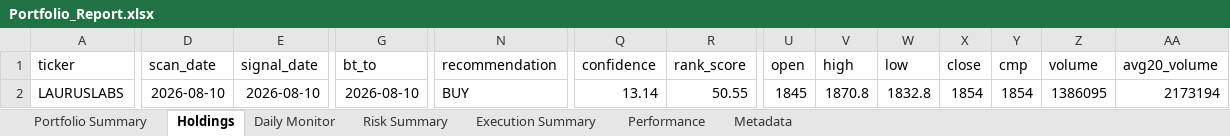
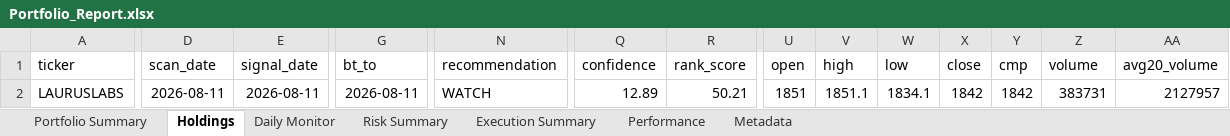
Before and after one commit to PavanSaiNekkala/Scanner, an Excel workbook: scanner_monitor/reports/latest/Portfolio_Report.xlsx, sheet Holdings, drawn as a sheet; only a part is shown, gaps mark what is left out; values as stored, in another font and other column widths than the file's, no borders; the diff covers the shown part only; the diff names each change by its address in the sheet, - before the commit and + after, or states it on an @@ line.

```diff
--- a/scanner_monitor/reports/latest/Portfolio_Report.xlsx (sheet Holdings)
+++ b/scanner_monitor/reports/latest/Portfolio_Report.xlsx (sheet Holdings)
-D2 (scan_date): 2026-08-10
+D2 (scan_date): 2026-08-11
-E2 (signal_date): 2026-08-10
+E2 (signal_date): 2026-08-11
-G2 (bt_to): 2026-08-10
+G2 (bt_to): 2026-08-11
-N2 (recommendation): BUY
+N2 (recommendation): WATCH
-Q2 (confidence): 13.14
+Q2 (confidence): 12.89
-R2 (rank_score): 50.55
+R2 (rank_score): 50.21
-U2 (open): 1845
+U2 (open): 1851
-V2 (high): 1870.8
+V2 (high): 1851.1
-W2 (low): 1832.8
+W2 (low): 1834.1
-X2 (close): 1854
+X2 (close): 1842
-Y2 (cmp): 1854
+Y2 (cmp): 1842
-Z2 (volume): 1386095
+Z2 (volume): 383731
-AA2 (avg20_volume): 2173194
+AA2 (avg20_volume): 2127957
```
Also changed, not shown: 120 edited cells elsewhere in this sheet, sheet Daily Monitor, sheet Risk Summary, sheet Metadata, 13 other files.
